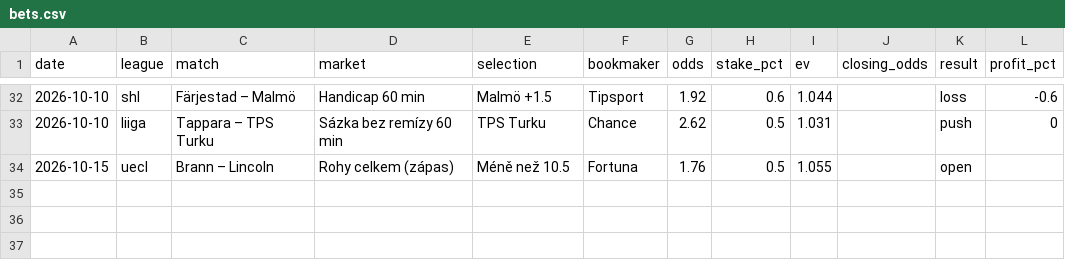
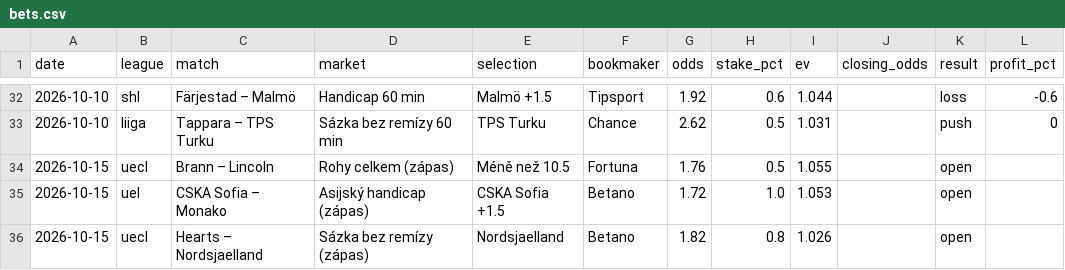
Before and after one commit to dom23jan-debug/bets, a CSV file: journal/bets.csv, drawn as a sheet; only a part is shown, gaps mark what is left out.

```diff
--- a/journal/bets.csv
+++ b/journal/bets.csv
@@ -34 +34,3 @@ date,league,match,market,selection,bookmaker,odds,stake_pct,ev,closing_odds,resu
 2026-10-15,uecl,Brann – Lincoln,Rohy celkem (zápas),Méně než 10.5,Fortuna,1.76,0.5,1.055,,open,
+2026-10-15,uel,CSKA Sofia – Monako,Asijský handicap (zápas),CSKA Sofia +1.5,Betano,1.72,1.0,1.053,,open,
+2026-10-15,uecl,Hearts – Nordsjaelland,Sázka bez remízy (zápas),Nordsjaelland,Betano,1.82,0.8,1.026,,open,
```
Also changed, not shown: 2 other files.
